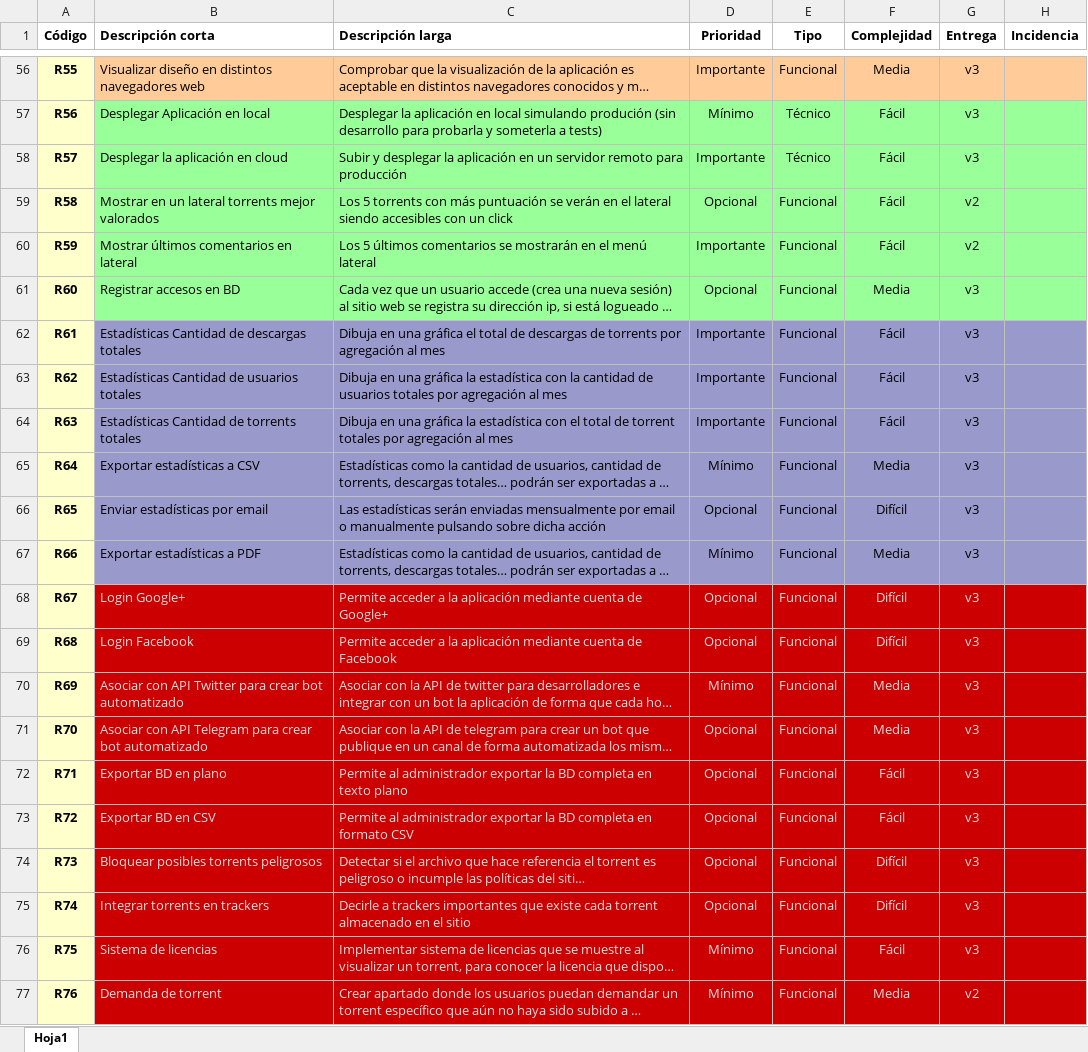
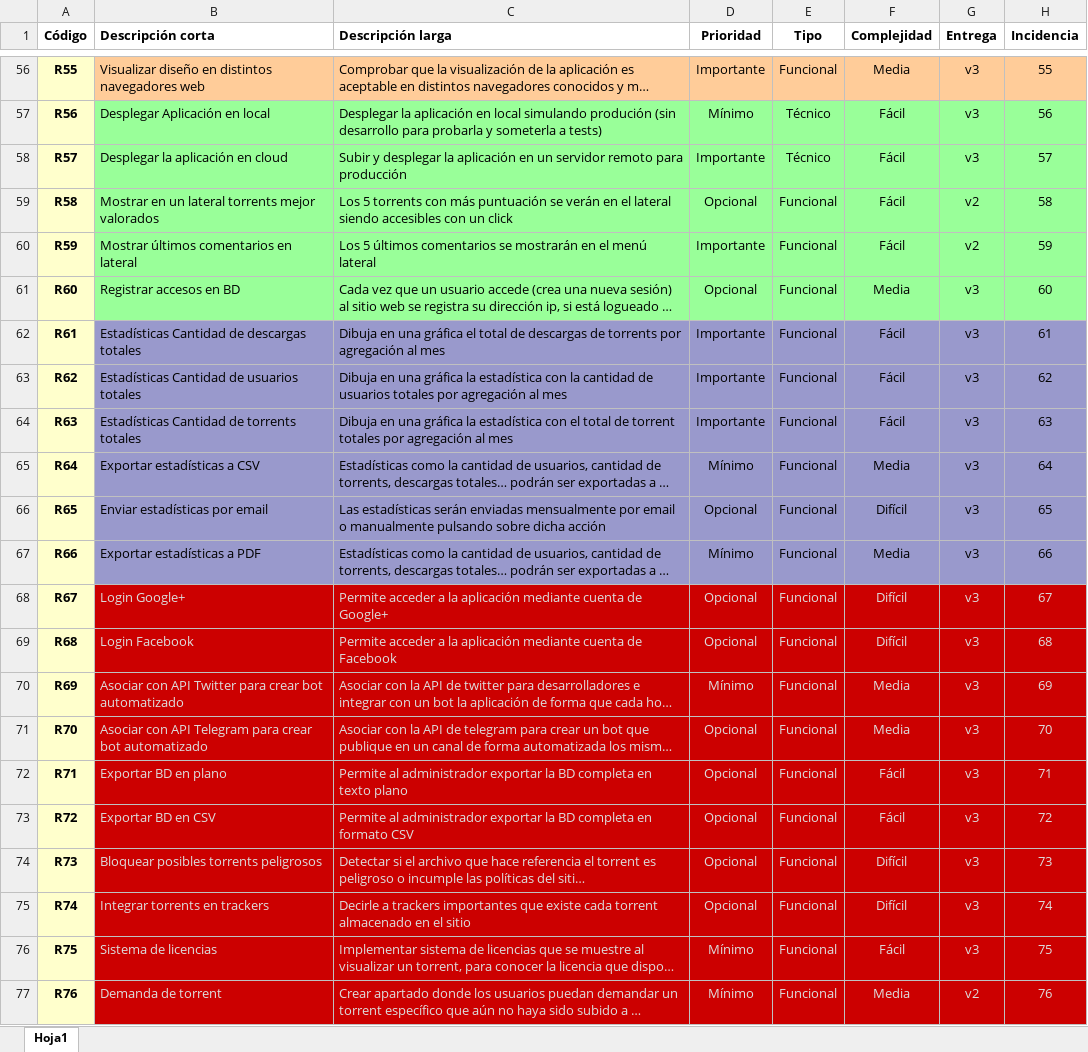
Before and after one commit to raupulus/torrentlibre-pruebas, an Excel workbook: docs-src/requisitos.xlsx, sheet Hoja1, drawn as a sheet; only a part is shown, gaps mark what is left out; long unchanged cells end in …; values as stored, in another font and other column widths than the file's, no borders; the diff covers the shown part only; the diff names each change by its address in the sheet, - before the commit and + after, or states it on an @@ line.

```diff
--- a/docs-src/requisitos.xlsx (sheet Hoja1)
+++ b/docs-src/requisitos.xlsx (sheet Hoja1)
-H56 (Incidencia): (empty)
+H56 (Incidencia): 55
-H57 (Incidencia): (empty)
+H57 (Incidencia): 56
-H58 (Incidencia): (empty)
+H58 (Incidencia): 57
-H59 (Incidencia): (empty)
+H59 (Incidencia): 58
-H60 (Incidencia): (empty)
+H60 (Incidencia): 59
-H61 (Incidencia): (empty)
+H61 (Incidencia): 60
-H62 (Incidencia): (empty)
+H62 (Incidencia): 61
-H63 (Incidencia): (empty)
+H63 (Incidencia): 62
-H64 (Incidencia): (empty)
+H64 (Incidencia): 63
-H65 (Incidencia): (empty)
+H65 (Incidencia): 64
-H66 (Incidencia): (empty)
+H66 (Incidencia): 65
-H67 (Incidencia): (empty)
+H67 (Incidencia): 66
-H68 (Incidencia): (empty)
+H68 (Incidencia): 67
-H69 (Incidencia): (empty)
+H69 (Incidencia): 68
-H70 (Incidencia): (empty)
+H70 (Incidencia): 69
-H71 (Incidencia): (empty)
+H71 (Incidencia): 70
-H72 (Incidencia): (empty)
+H72 (Incidencia): 71
-H73 (Incidencia): (empty)
+H73 (Incidencia): 72
-H74 (Incidencia): (empty)
+H74 (Incidencia): 73
-H75 (Incidencia): (empty)
+H75 (Incidencia): 74
-H76 (Incidencia): (empty)
+H76 (Incidencia): 75
-H77 (Incidencia): (empty)
+H77 (Incidencia): 76
```
Also changed, not shown: 54 edited cells elsewhere in this sheet, 1 other file.
